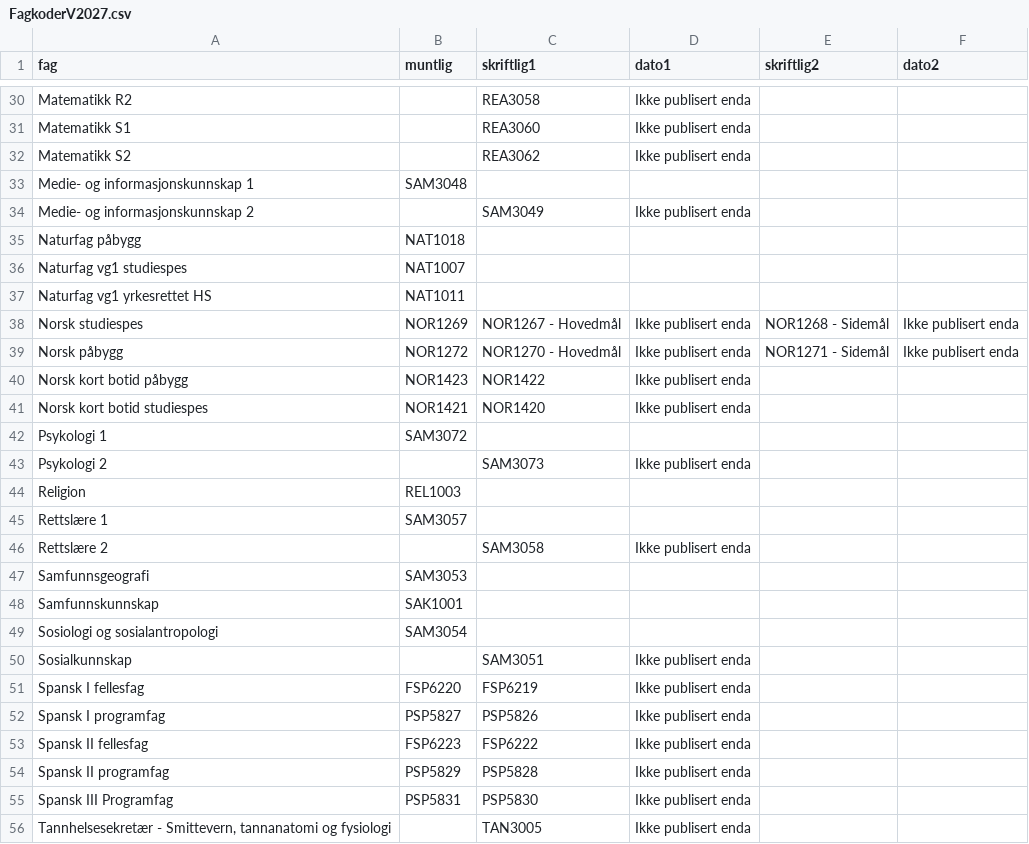
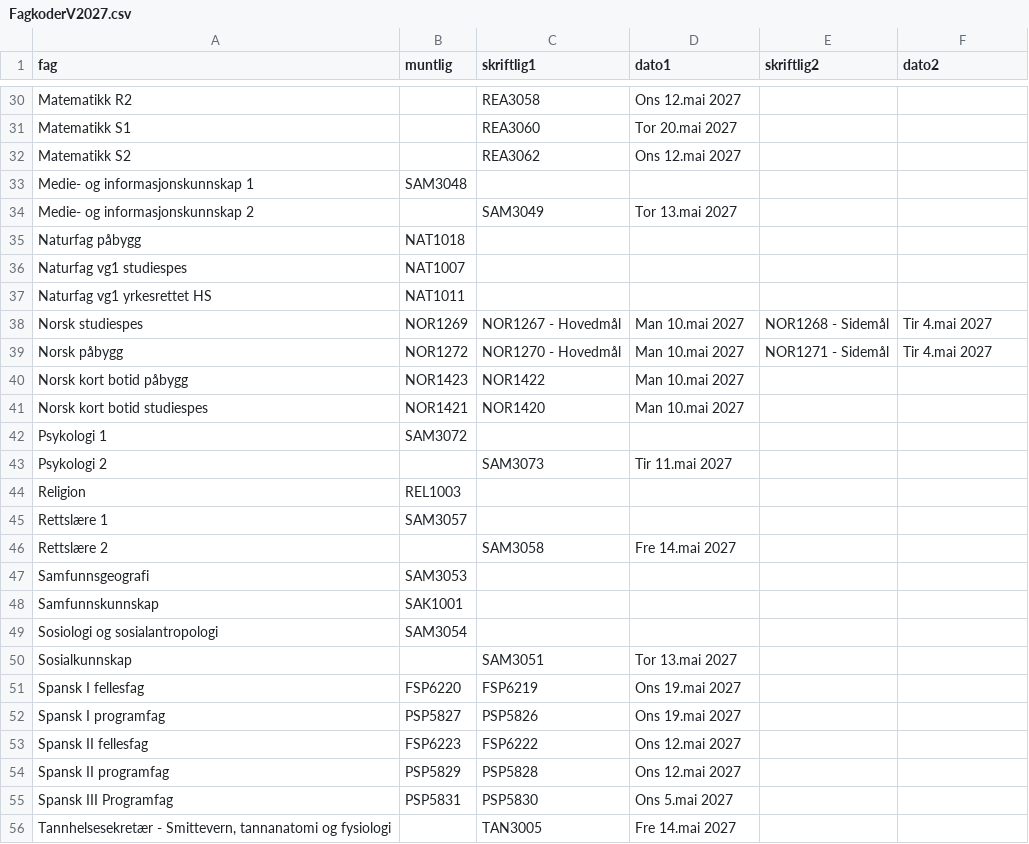
Before and after one commit to 43jakchr/Canvas-Eksamensplanlegger, a CSV file: data/FagkoderV2027.csv, drawn as a sheet; only a part is shown, gaps mark what is left out; the diff covers the shown part only; the diff names each change by its address in the sheet, - before the commit and + after, or states it on an @@ line.

```diff
--- a/data/FagkoderV2027.csv
+++ b/data/FagkoderV2027.csv
-D30 (dato1): Ikke publisert enda
+D30 (dato1): Ons 12.mai 2027
-D31 (dato1): Ikke publisert enda
+D31 (dato1): Tor 20.mai 2027
-D32 (dato1): Ikke publisert enda
+D32 (dato1): Ons 12.mai 2027
-D34 (dato1): Ikke publisert enda
+D34 (dato1): Tor 13.mai 2027
-D38:D41 (dato1): Ikke publisert enda
+D38:D41 (dato1): Man 10.mai 2027
-F38:F39 (dato2): Ikke publisert enda
+F38:F39 (dato2): Tir 4.mai 2027
-D43 (dato1): Ikke publisert enda
+D43 (dato1): Tir 11.mai 2027
-D46 (dato1): Ikke publisert enda
+D46 (dato1): Fre 14.mai 2027
-D50 (dato1): Ikke publisert enda
+D50 (dato1): Tor 13.mai 2027
-D51:D52 (dato1): Ikke publisert enda
+D51:D52 (dato1): Ons 19.mai 2027
-D53:D54 (dato1): Ikke publisert enda
+D53:D54 (dato1): Ons 12.mai 2027
-D55 (dato1): Ikke publisert enda
+D55 (dato1): Ons 5.mai 2027
-D56 (dato1): Ikke publisert enda
+D56 (dato1): Fre 14.mai 2027
```
Also changed, not shown: 28 edited cells elsewhere in this file.
